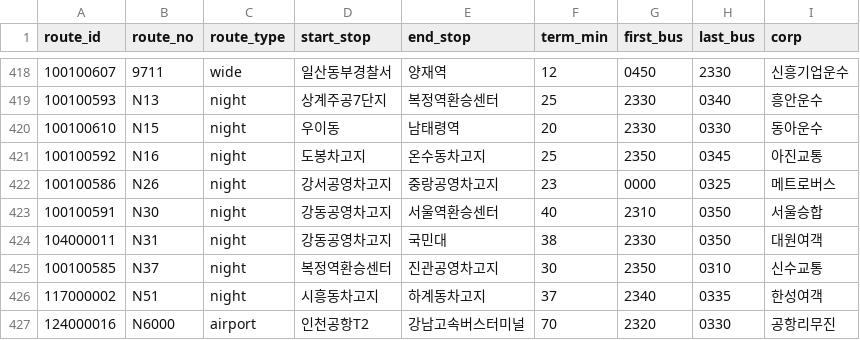
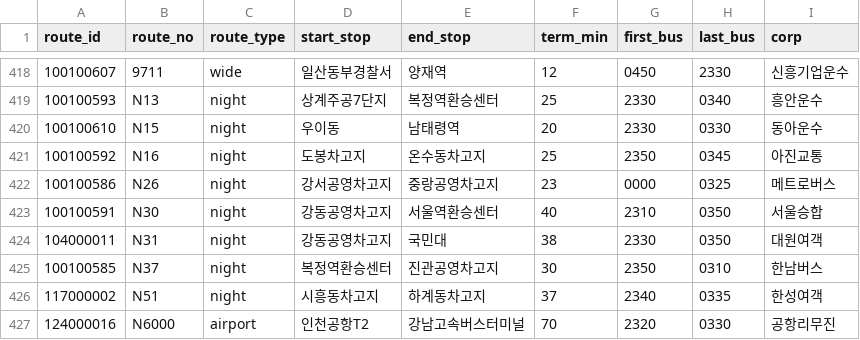
Before and after one commit to kyckang/SeoulTransitMap_data, a CSV file: v1/seoul_bus_routes.csv, drawn as a sheet; only a part is shown, gaps mark what is left out.

```diff
--- a/v1/seoul_bus_routes.csv
+++ b/v1/seoul_bus_routes.csv
@@ -424,3 +424,3 @@ route_id,route_no,route_type,start_stop,end_stop,term_min,first_bus,last_bus,cor
 104000011,N31,night,강동공영차고지,국민대,38,2330,0350,대원여객
-100100585,N37,night,복정역환승센터,진관공영차고지,30,2350,0310,신수교통
+100100585,N37,night,복정역환승센터,진관공영차고지,30,2350,0310,한남버스
 117000002,N51,night,시흥동차고지,하계동차고지,37,2340,0335,한성여객
```
Also changed, not shown: 1 other file.
